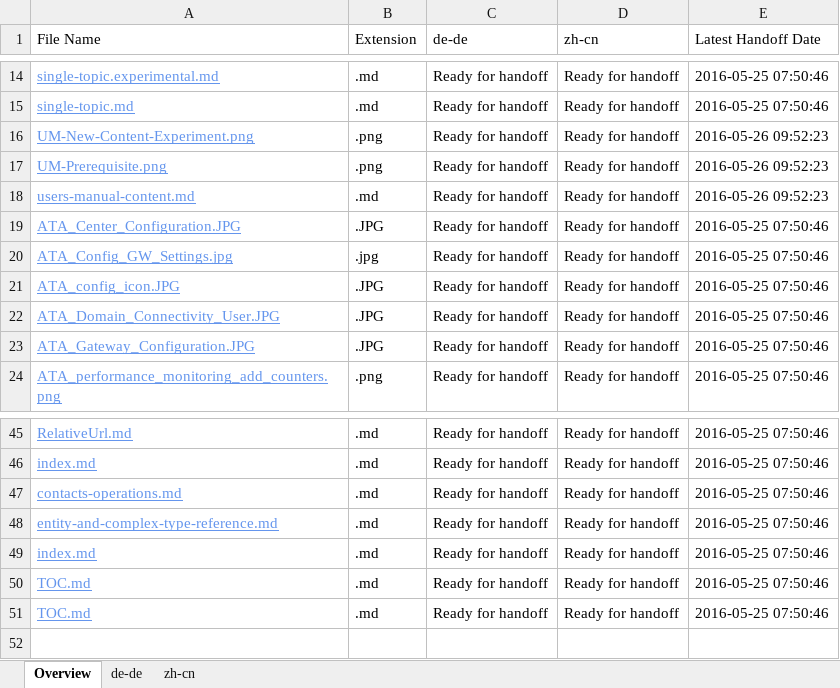
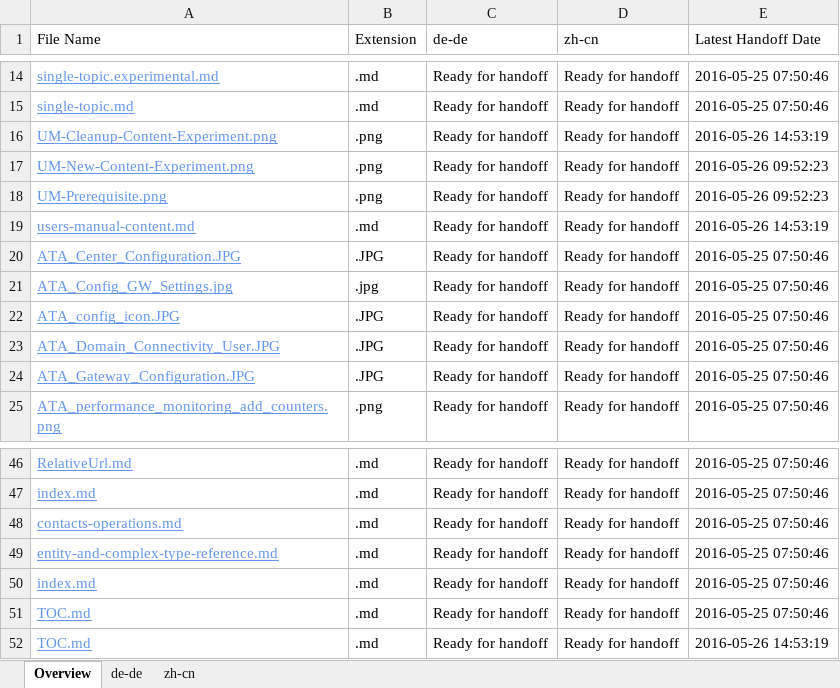
Before and after one commit to olprod/openpublishing-handback-test, an Excel workbook: ol-handback/Microsoft/openpublishing-test/master/localization-status.xlsx, sheet Overview, drawn as a sheet; only a part is shown, gaps mark what is left out; values as stored, in another font and other column widths than the file's, no borders; table styles not drawn; addresses are those after the commit; the diff names each change by its address in the sheet, - before the commit and + after, or states it on an @@ line.

Commit message:
Generate Report for Handoff

```diff
--- a/ol-handback/Microsoft/openpublishing-test/master/localization-status.xlsx (sheet Overview)
+++ b/ol-handback/Microsoft/openpublishing-test/master/localization-status.xlsx (sheet Overview)
+row 16: UM-Cleanup-Content-Experiment.png | .png | Ready for handoff | Ready for handoff | 2016-05-26 14:53:19
-E19 (Latest Handoff Date): 2016-05-26 09:52:23
+E19 (Latest Handoff Date): 2016-05-26 14:53:19
-E52 (Latest Handoff Date): 2016-05-25 07:50:46
+E52 (Latest Handoff Date): 2016-05-26 14:53:19
```
Also changed, not shown: sheet zh-cn, sheet de-de.
